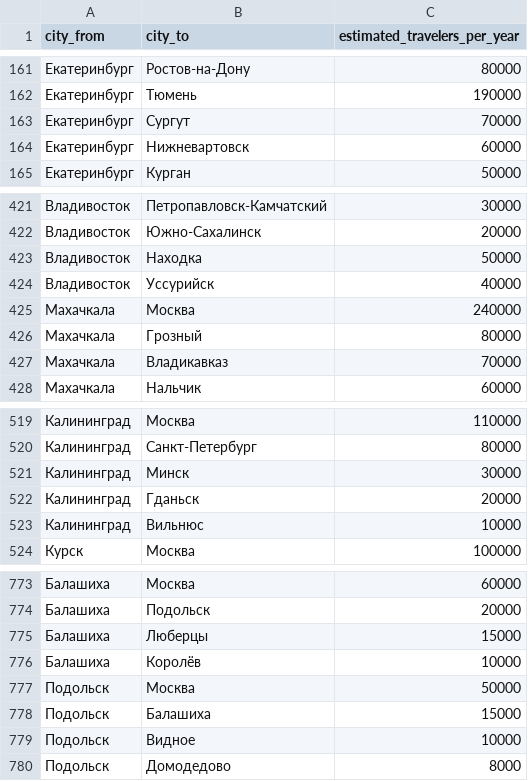
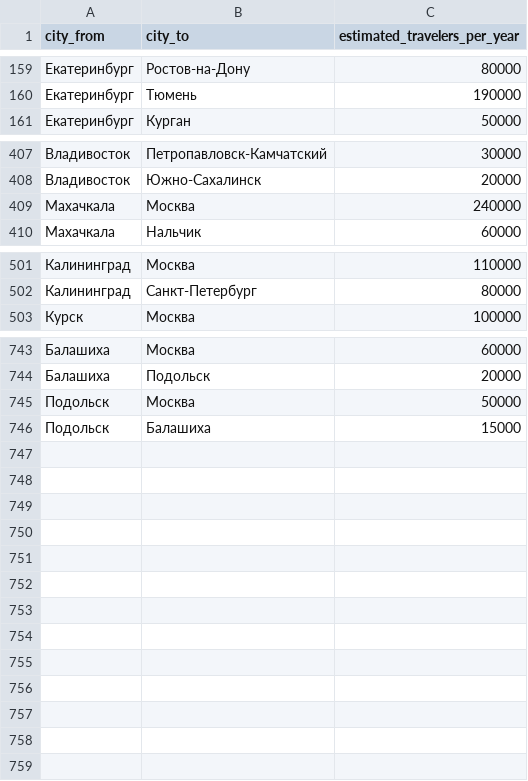
Before and after one commit to RParfenov/RusRoute, a CSV file: data/popular_routes.csv, drawn as a sheet; only a part is shown, gaps mark what is left out; the diff covers the shown part only.

Commit message:
удалены все ошибочные пары городов

```diff
--- a/data/popular_routes.csv
+++ b/data/popular_routes.csv
@@ -162,4 +160,2 @@ city_from,city_to,estimated_travelers_per_year
 Екатеринбург,Тюмень,190000
-Екатеринбург,Сургут,70000
-Екатеринбург,Нижневартовск,60000
 Екатеринбург,Курган,50000
@@ -422,7 +408,3 @@ city_from,city_to,estimated_travelers_per_year
 Владивосток,Южно-Сахалинск,20000
-Владивосток,Находка,50000
-Владивосток,Уссурийск,40000
 Махачкала,Москва,240000
-Махачкала,Грозный,80000
-Махачкала,Владикавказ,70000
 Махачкала,Нальчик,60000
@@ -520,5 +502,2 @@ city_from,city_to,estimated_travelers_per_year
 Калининград,Санкт-Петербург,80000
-Калининград,Минск,30000
-Калининград,Гданьск,20000
-Калининград,Вильнюс,10000
 Курск,Москва,100000
@@ -774,7 +744,3 @@ city_from,city_to,estimated_travelers_per_year
 Балашиха,Подольск,20000
-Балашиха,Люберцы,15000
-Балашиха,Королёв,10000
 Подольск,Москва,50000
 Подольск,Балашиха,15000
-Подольск,Видное,10000
-Подольск,Домодедово,8000
```
Also changed, not shown: 21 removed rows elsewhere in this file.
